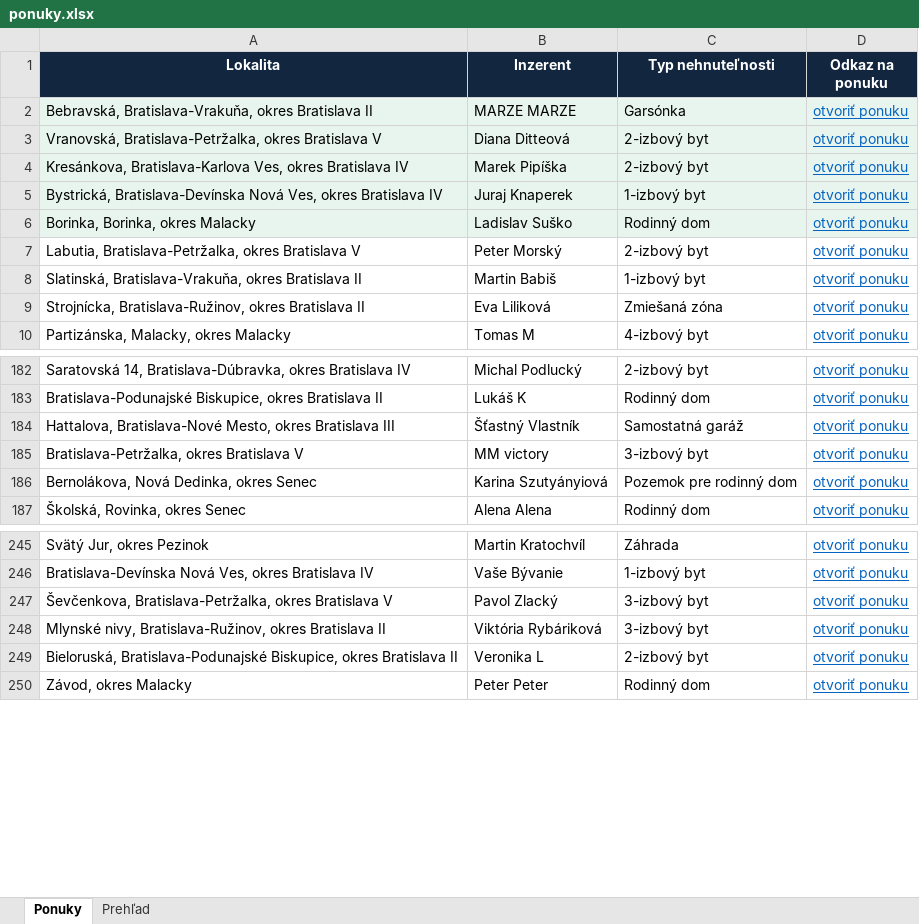
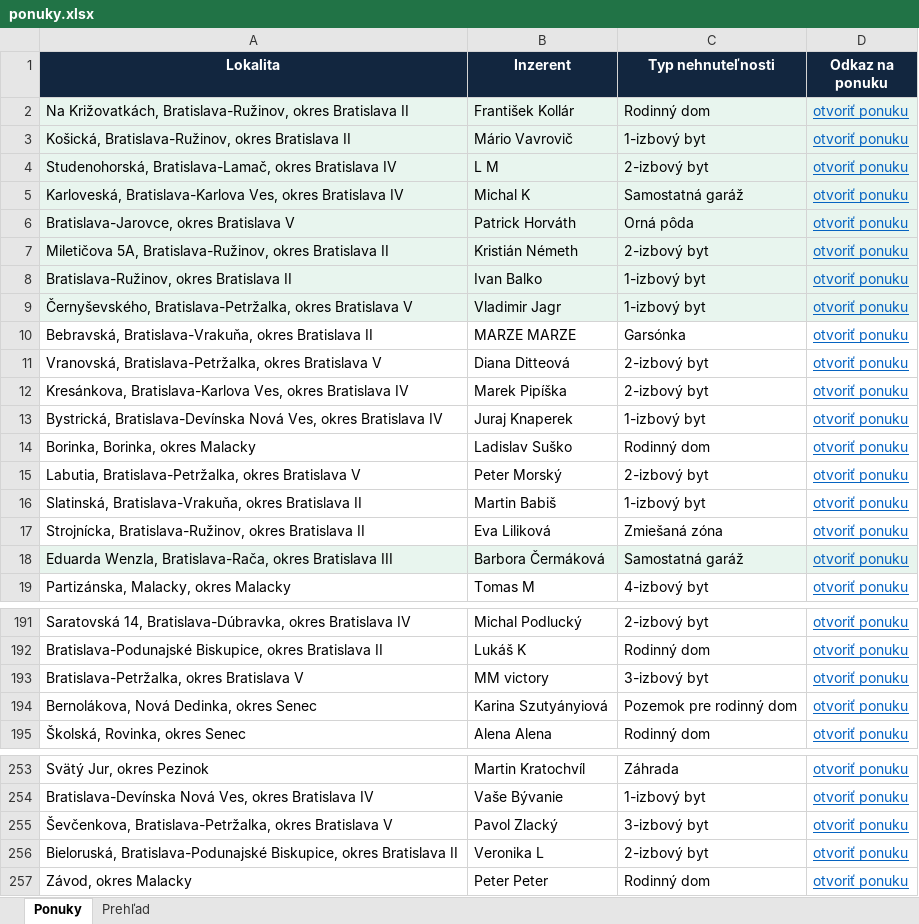
Before and after one commit to mrkubis-nest/nehnutelnosti-scraper, an Excel workbook: public/ponuky.xlsx, sheet Ponuky, drawn as a sheet; only a part is shown, gaps mark what is left out; values as stored, in another font and other column widths than the file's, no borders; removed rows and columns are numbered as before the commit, all else as after; the diff covers the shown part only; the diff names each change by its address in the sheet, - before the commit and + after, or states it on an @@ line.

```diff
--- a/public/ponuky.xlsx (sheet Ponuky)
+++ b/public/ponuky.xlsx (sheet Ponuky)
+row 2: Na Križovatkách, Bratislava-Ružinov, okres Bratislava II | František Kollár | Rodinný dom | otvoriť ponuku
+row 3: Košická, Bratislava-Ružinov, okres Bratislava II | Mário Vavrovič | 1-izbový byt | otvoriť ponuku
+row 4: Studenohorská, Bratislava-Lamač, okres Bratislava IV | L M | 2-izbový byt | otvoriť ponuku
+row 5: Karloveská, Bratislava-Karlova Ves, okres Bratislava IV | Michal K | Samostatná garáž | otvoriť ponuku
+row 6: Bratislava-Jarovce, okres Bratislava V | Patrick Horváth | Orná pôda | otvoriť ponuku
+row 7: Miletičova 5A, Bratislava-Ružinov, okres Bratislava II | Kristián Németh | 2-izbový byt | otvoriť ponuku
+row 8: Bratislava-Ružinov, okres Bratislava II | Ivan Balko | 1-izbový byt | otvoriť ponuku
+row 9: Černyševského, Bratislava-Petržalka, okres Bratislava V | Vladimir Jagr | 1-izbový byt | otvoriť ponuku
-A10:D14 fill: #E8F5EE
+A10:D14 fill: none
+row 18: Eduarda Wenzla, Bratislava-Rača, okres Bratislava III | Barbora Čermáková | Samostatná garáž | otvoriť ponuku
-row 184: Hattalova, Bratislava-Nové Mesto, okres Bratislava III | Šťastný Vlastník | Samostatná garáž | otvoriť ponuku
-row 248: Mlynské nivy, Bratislava-Ružinov, okres Bratislava II | Viktória Rybáriková | 3-izbový byt | otvoriť ponuku
```
Also changed, not shown: 1 added row and 2 removed rows elsewhere in this sheet, sheet Prehľad, 2 other files.
